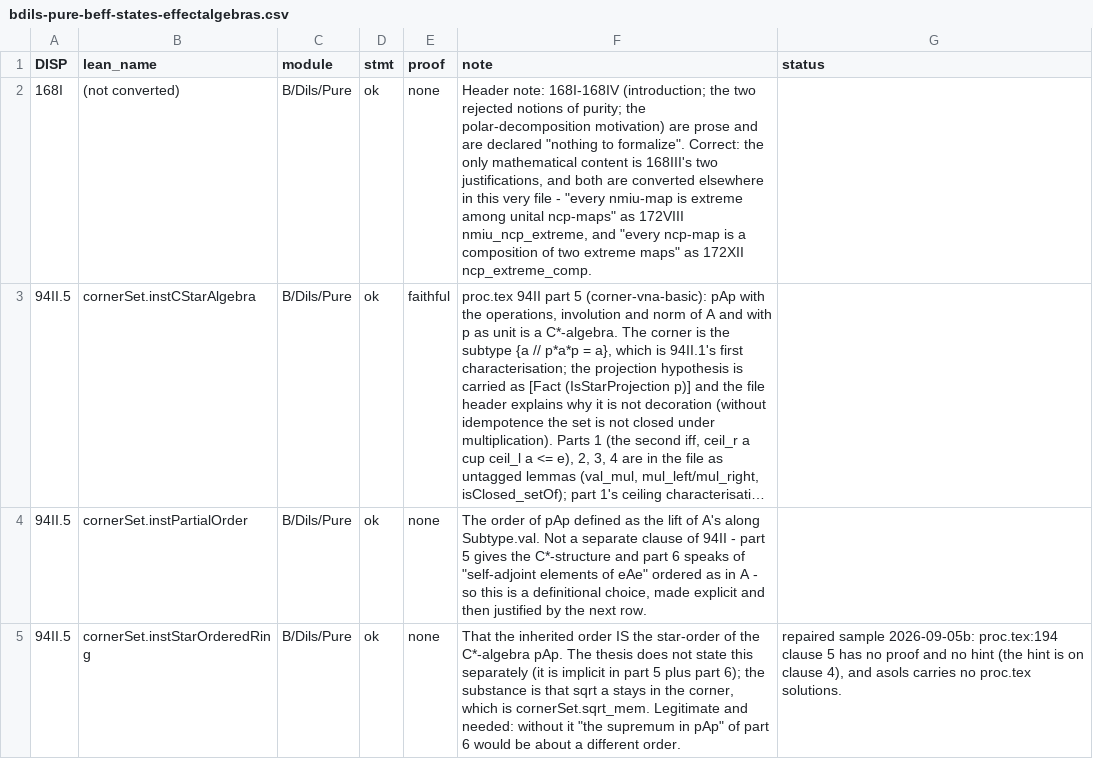
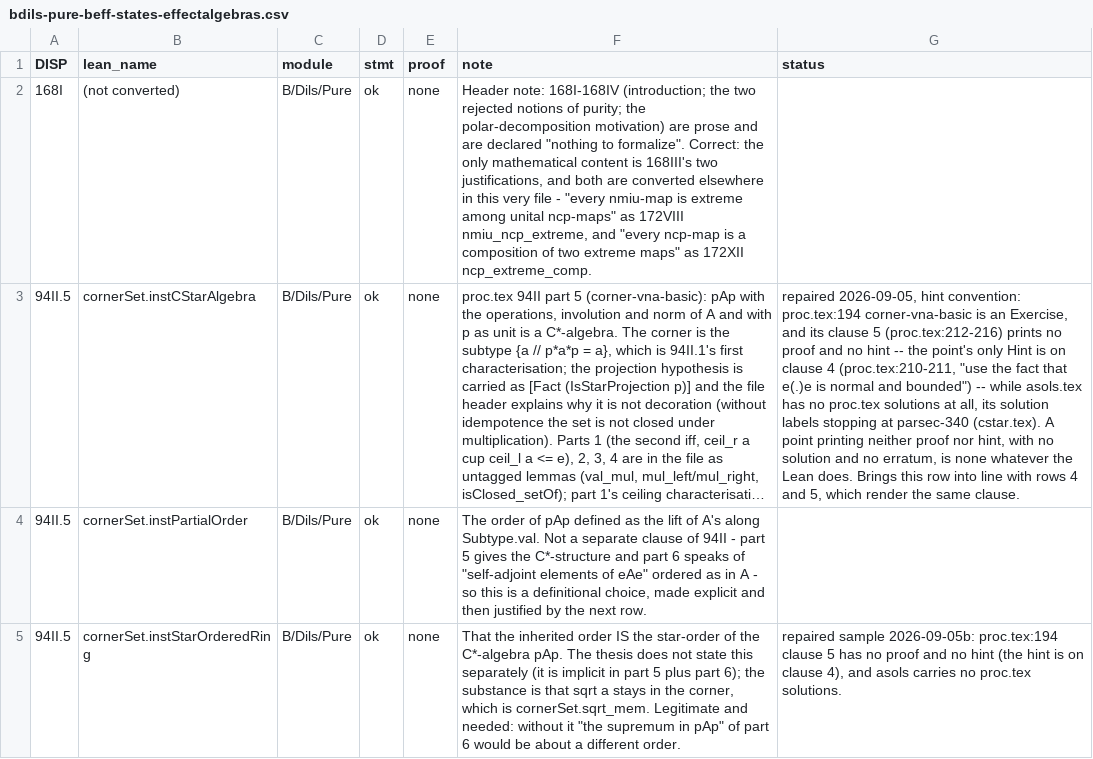
Before and after one commit to westerbaan/theses, a CSV file: lean/docs/audit/bdils-pure-beff-states-effectalgebras.csv, drawn as a sheet; only a part is shown; long unchanged cells end in …; the diff covers the shown part only; the diff names each change by its address in the sheet, - before the commit and + after, or states it on an @@ line.

```diff
--- a/lean/docs/audit/bdils-pure-beff-states-effectalgebras.csv
+++ b/lean/docs/audit/bdils-pure-beff-states-effectalgebras.csv
-E3 (proof): faithful
+E3 (proof): none
-G3 (status): (empty)
+G3 (status): repaired 2026-09-05, hint convention: proc.tex:194 corner-vna-basic is an Exercise, and its clause 5 (proc.tex:212-216) prints no proof and no hint -- the point's only Hint is on clause 4 (proc.tex:210-211, "use the fact that e(.)e is normal and bounded") -- while asols.tex has no proc.tex solutions at all, its solution labels stopping at parsec-340 (cstar.tex). A point printing neither proof nor hint, with no solution and no erratum, is none whatever the Lean does. Brings this row into line with rows 4 and 5, which render the same clause.
```
Also changed, not shown: 6 edited cells elsewhere in this file, lean/docs/audit/acstar-basic.csv, lean/docs/audit/avn-basic.csv, 4 other files.
